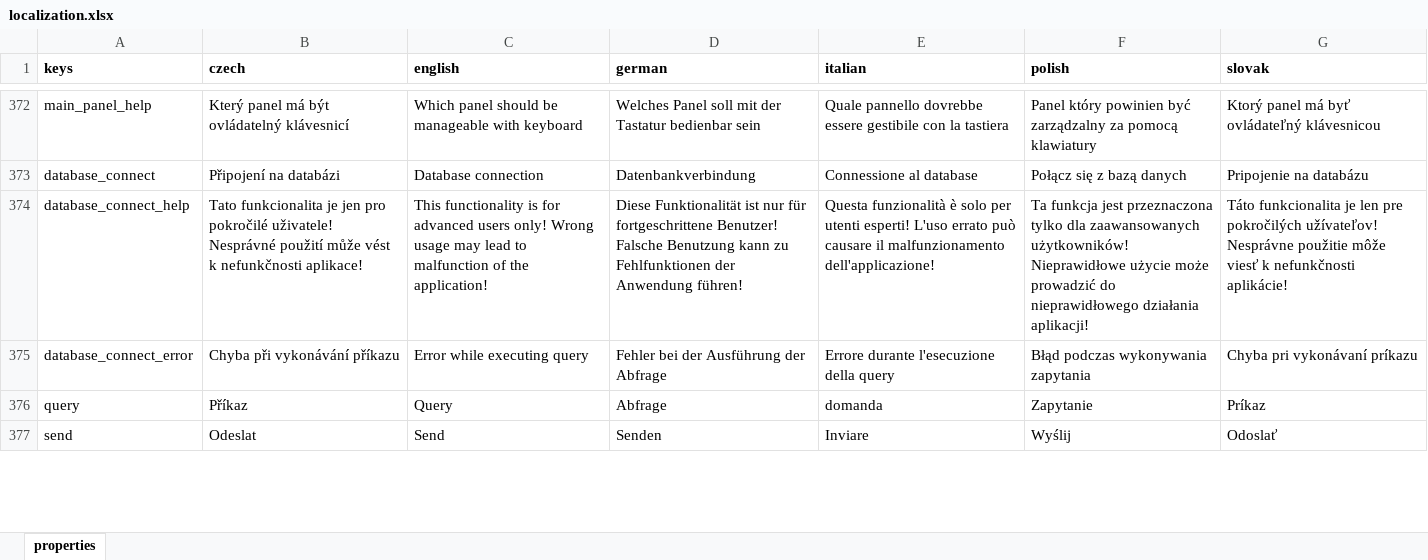
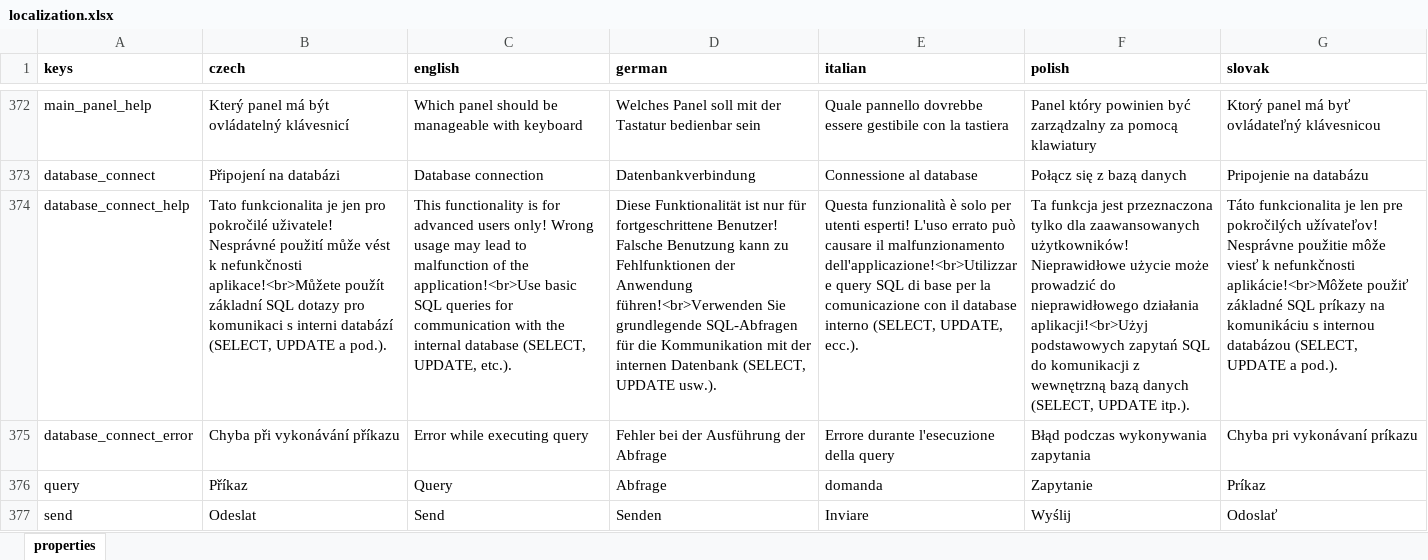
Before and after one commit to milan-fabian/slideshow-localization, an Excel workbook: backend/localization.xlsx, sheet properties, drawn as a sheet; only a part is shown, gaps mark what is left out; values as stored, in another font and other column widths than the file's, no borders; the diff covers the shown part only; the diff names each change by its address in the sheet, - before the commit and + after, or states it on an @@ line.

```diff
--- a/backend/localization.xlsx (sheet properties)
+++ b/backend/localization.xlsx (sheet properties)
-B374 (czech): …k nefunkčnosti aplikace!
+B374 (czech): …k nefunkčnosti aplikace!<br>Můžete použít základní SQL dotazy pro komunikaci s interni databází (SELECT, UPDATE a pod.).
-C374 (english): …of the application!
+C374 (english): …of the application!<br>Use basic SQL queries for communication with the internal database (SELECT, UPDATE, etc.).
-D374 (german): …der Anwendung führen!
+D374 (german): …der Anwendung führen!<br>Verwenden Sie grundlegende SQL-Abfragen für die Kommunikation mit der internen Datenbank (SELECT, UPDATE usw.).
-E374 (italian): …il malfunzionamento dell'applicazione!
+E374 (italian): …il malfunzionamento dell'applicazione!<br>Utilizzare query SQL di base per la comunicazione con il database interno (SELECT, UPDATE, ecc.).
-F374 (polish): …nieprawidłowego działania aplikacji!
+F374 (polish): …nieprawidłowego działania aplikacji!<br>Użyj podstawowych zapytań SQL do komunikacji z wewnętrzną bazą danych (SELECT, UPDATE itp.).
-G374 (slovak): …k nefunkčnosti aplikácie!
+G374 (slovak): …k nefunkčnosti aplikácie!<br>Môžete použiť základné SQL príkazy na komunikáciu s internou databázou (SELECT, UPDATE a pod.).
```
Also changed, not shown: 4 added rows and 32 edited cells elsewhere in this sheet, 6 other files.
